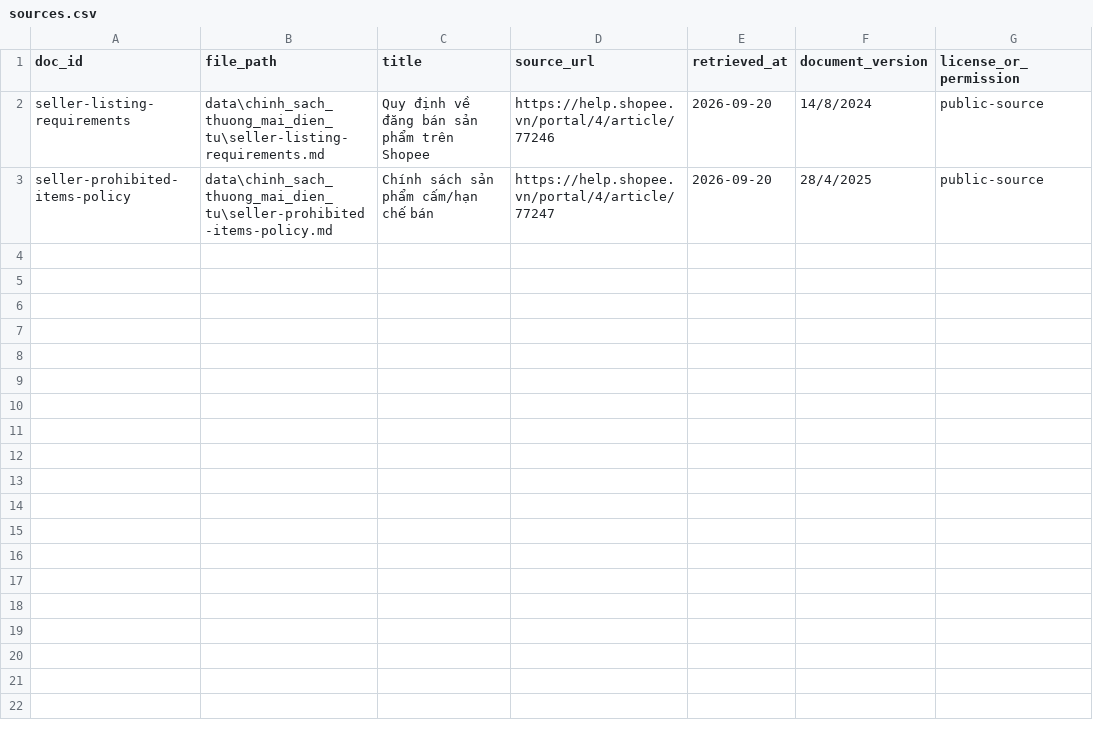
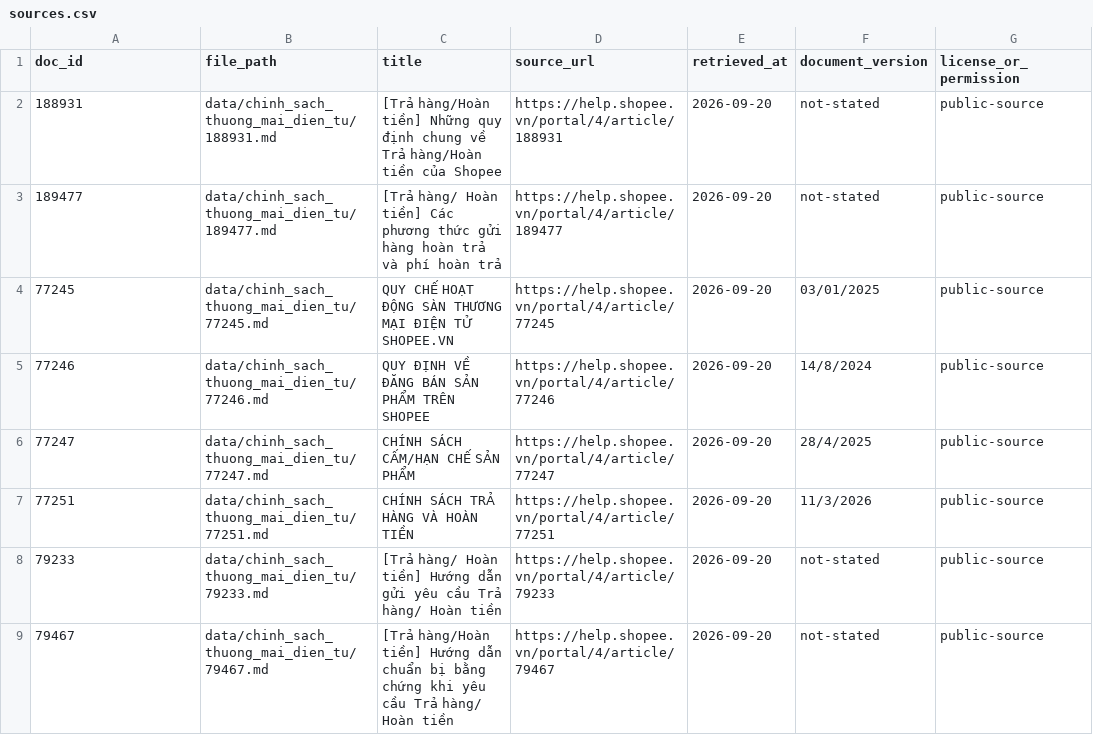
Before and after one commit to nhat-thang/K4-DAY07-NguyenNhatThang-2A202602727, a CSV file: data/chinh_sach_thuong_mai_dien_tu/sources.csv, drawn as a sheet.

```diff
--- a/data/chinh_sach_thuong_mai_dien_tu/sources.csv
+++ b/data/chinh_sach_thuong_mai_dien_tu/sources.csv
@@ -1,3 +1,9 @@
 doc_id,file_path,title,source_url,retrieved_at,document_version,license_or_permission
-seller-listing-requirements,data\chinh_sach_thuong_mai_dien_tu\seller-listing-requirements.md,Quy định về đăng bán sản phẩm trên Shopee,https://help.shopee.vn/portal/4/article/77246,2026-09-20,14/8/2024,public-source
-seller-prohibited-items-policy,data\chinh_sach_thuong_mai_dien_tu\seller-prohibited-items-policy.md,Chính sách sản phẩm cấm/hạn chế bán,https://help.shopee.vn/portal/4/article/77247,2026-09-20,28/4/2025,public-source
+188931,data/chinh_sach_thuong_mai_dien_tu/188931.md,[Trả hàng/Hoàn tiền] Những quy định chung về Trả hàng/Hoàn tiền của Shopee,https://help.shopee.vn/portal/4/article/188931,2026-09-20,not-stated,public-source
+189477,data/chinh_sach_thuong_mai_dien_tu/189477.md,[Trả hàng/ Hoàn tiền] Các phương thức gửi hàng hoàn trả và phí hoàn trả,https://help.shopee.vn/portal/4/article/189477,2026-09-20,not-stated,public-source
+77245,data/chinh_sach_thuong_mai_dien_tu/77245.md,QUY CHẾ HOẠT ĐỘNG SÀN THƯƠNG MẠI ĐIỆN TỬ SHOPEE.VN,https://help.shopee.vn/portal/4/article/77245,2026-09-20,03/01/2025,public-source
+77246,data/chinh_sach_thuong_mai_dien_tu/77246.md,QUY ĐỊNH VỀ ĐĂNG BÁN SẢN PHẨM TRÊN SHOPEE,https://help.shopee.vn/portal/4/article/77246,2026-09-20,14/8/2024,public-source
+77247,data/chinh_sach_thuong_mai_dien_tu/77247.md,CHÍNH SÁCH CẤM/HẠN CHẾ SẢN PHẨM,https://help.shopee.vn/portal/4/article/77247,2026-09-20,28/4/2025,public-source
+77251,data/chinh_sach_thuong_mai_dien_tu/77251.md,CHÍNH SÁCH TRẢ HÀNG VÀ HOÀN TIỀN,https://help.shopee.vn/portal/4/article/77251,2026-09-20,11/3/2026,public-source
+79233,data/chinh_sach_thuong_mai_dien_tu/79233.md,[Trả hàng/ Hoàn tiền] Hướng dẫn gửi yêu cầu Trả hàng/ Hoàn tiền,https://help.shopee.vn/portal/4/article/79233,2026-09-20,not-stated,public-source
+79467,data/chinh_sach_thuong_mai_dien_tu/79467.md,[Trả hàng/Hoàn tiền] Hướng dẫn chuẩn bị bằng chứng khi yêu cầu Trả hàng/ Hoàn tiền,https://help.shopee.vn/portal/4/article/79467,2026-09-20,not-stated,public-source
```
Also changed, not shown: 12 other files.
